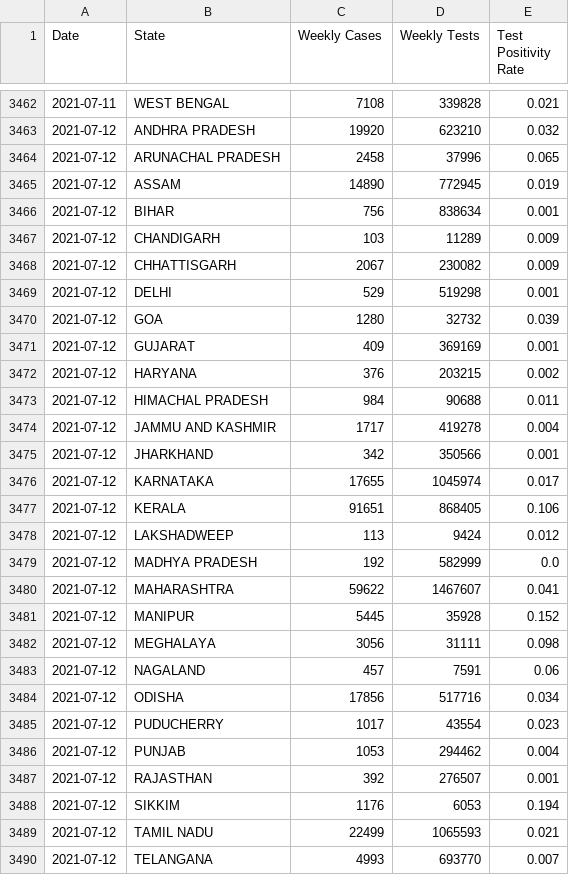
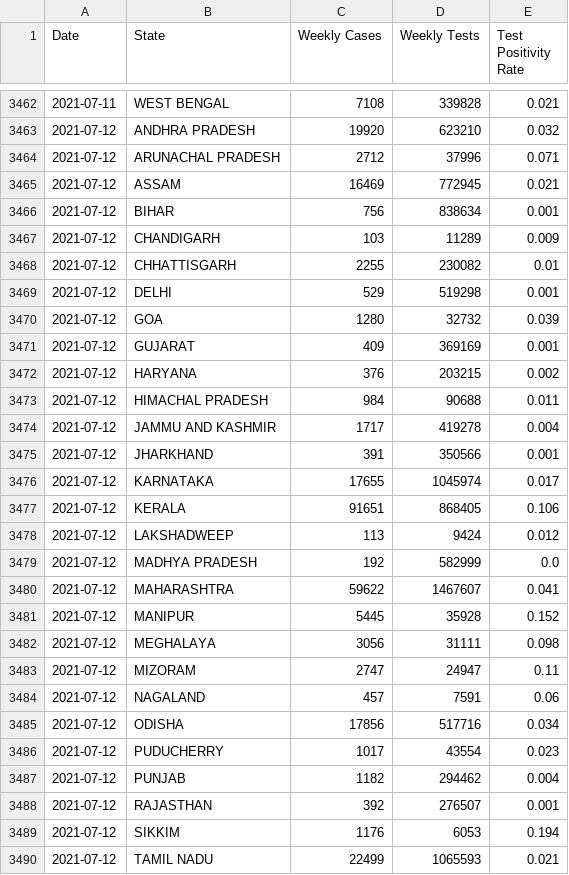
Before and after one commit to aatishb/indiatestpositivitydata, a CSV file: statedata.csv, drawn as a sheet; only a part is shown, gaps mark what is left out; the shorter side is filled out with more unchanged rows.

```diff
--- a/statedata.csv
+++ b/statedata.csv
@@ -3463,7 +3463,7 @@ Date,State,Weekly Cases,Weekly Tests,Test Positivity Rate
 2021-07-12,ANDHRA PRADESH,19920,623210,0.032
-2021-07-12,ARUNACHAL PRADESH,2458,37996,0.065
-2021-07-12,ASSAM,14890,772945,0.019
+2021-07-12,ARUNACHAL PRADESH,2712,37996,0.071
+2021-07-12,ASSAM,16469,772945,0.021
 2021-07-12,BIHAR,756,838634,0.001
 2021-07-12,CHANDIGARH,103,11289,0.009
-2021-07-12,CHHATTISGARH,2067,230082,0.009
+2021-07-12,CHHATTISGARH,2255,230082,0.01
 2021-07-12,DELHI,529,519298,0.001
@@ -3474,3 +3474,3 @@ Date,State,Weekly Cases,Weekly Tests,Test Positivity Rate
 2021-07-12,JAMMU AND KASHMIR,1717,419278,0.004
-2021-07-12,JHARKHAND,342,350566,0.001
+2021-07-12,JHARKHAND,391,350566,0.001
 2021-07-12,KARNATAKA,17655,1045974,0.017
@@ -3482,2 +3482,3 @@ Date,State,Weekly Cases,Weekly Tests,Test Positivity Rate
 2021-07-12,MEGHALAYA,3056,31111,0.098
+2021-07-12,MIZORAM,2747,24947,0.11
 2021-07-12,NAGALAND,457,7591,0.06
@@ -3485,3 +3486,3 @@ Date,State,Weekly Cases,Weekly Tests,Test Positivity Rate
 2021-07-12,PUDUCHERRY,1017,43554,0.023
-2021-07-12,PUNJAB,1053,294462,0.004
+2021-07-12,PUNJAB,1182,294462,0.004
 2021-07-12,RAJASTHAN,392,276507,0.001
```
